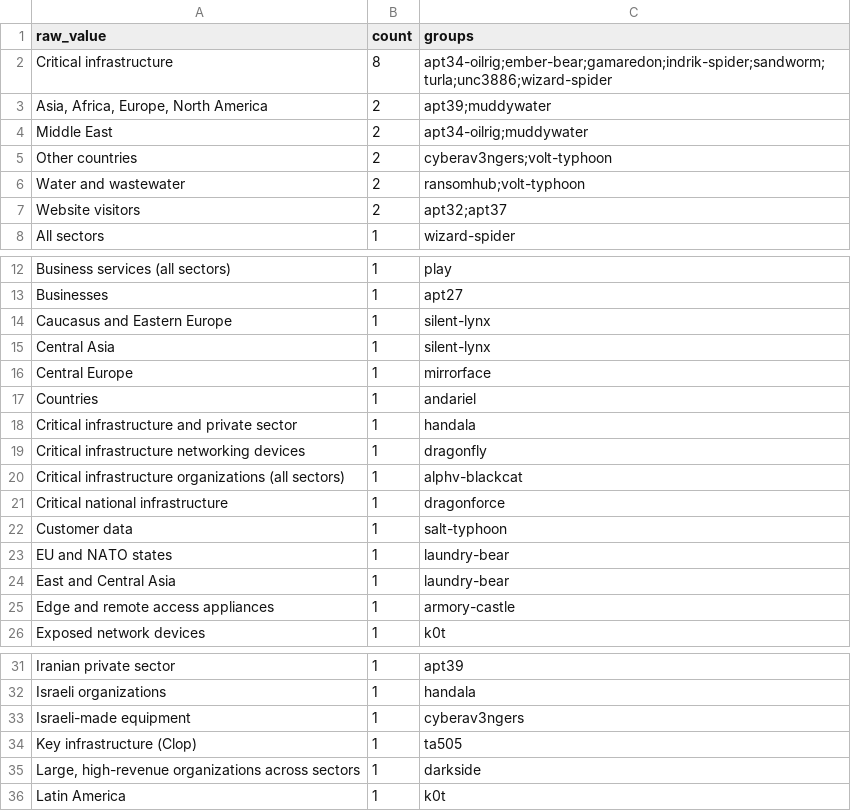
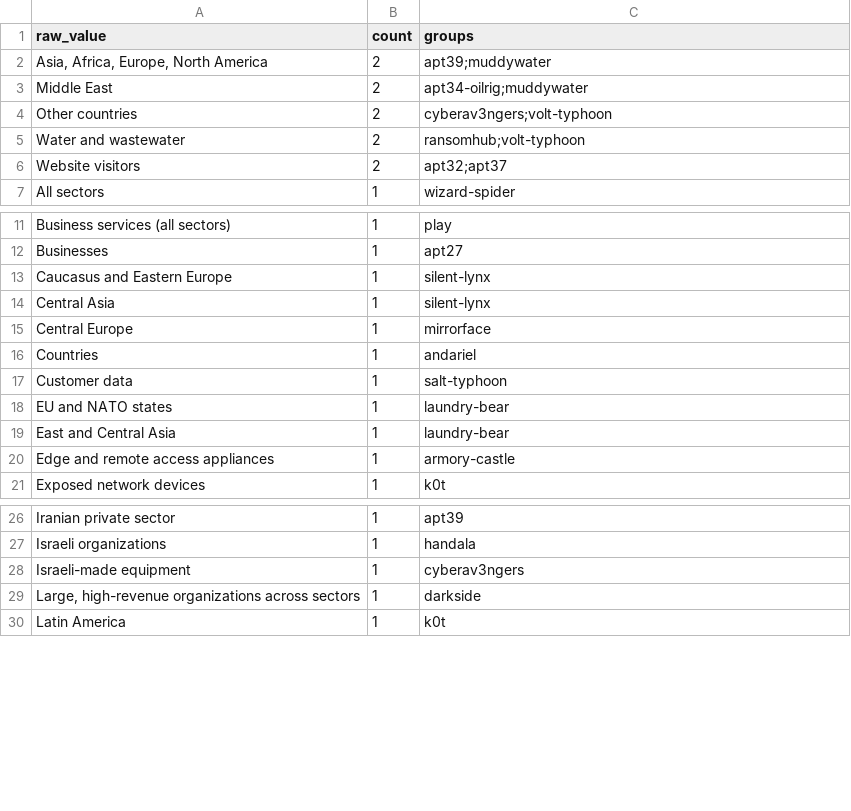
Before and after one commit to ClaytonAugust/Dados-para-CiberSeguranca, a CSV file: data/processed/unmapped_sectors.csv, drawn as a sheet; only a part is shown, gaps mark what is left out; the diff names each change by its address in the sheet, - before the commit and + after, or states it on an @@ line.

```diff
--- a/data/processed/unmapped_sectors.csv
+++ b/data/processed/unmapped_sectors.csv
-row 2: Critical infrastructure | 8 | apt34-oilrig;ember-bear;gamaredon;indrik-spider;sandworm;turla;unc3886;wizard-spider
-row 18: Critical infrastructure and private sector | 1 | handala
-row 19: Critical infrastructure networking devices | 1 | dragonfly
-row 20: Critical infrastructure organizations (all sectors) | 1 | alphv-blackcat
-row 21: Critical national infrastructure | 1 | dragonforce
-row 34: Key infrastructure (Clop) | 1 | ta505
```
Also changed, not shown: 4 other files.
